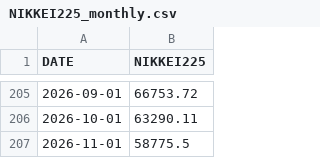
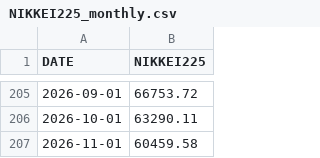
Before and after one commit to fc4405/nisa-data-room, a CSV file: data/market/NIKKEI225_monthly.csv, drawn as a sheet; only a part is shown, gaps mark what is left out.

```diff
--- a/data/market/NIKKEI225_monthly.csv
+++ b/data/market/NIKKEI225_monthly.csv
@@ -206,2 +206,2 @@ DATE,NIKKEI225
 2026-10-01,63290.11
-2026-11-01,58775.5
+2026-11-01,60459.58
```
Also changed, not shown: data/market/NASDAQCOM.csv, data/market/NASDAQCOM_monthly.csv, 5 other files.
